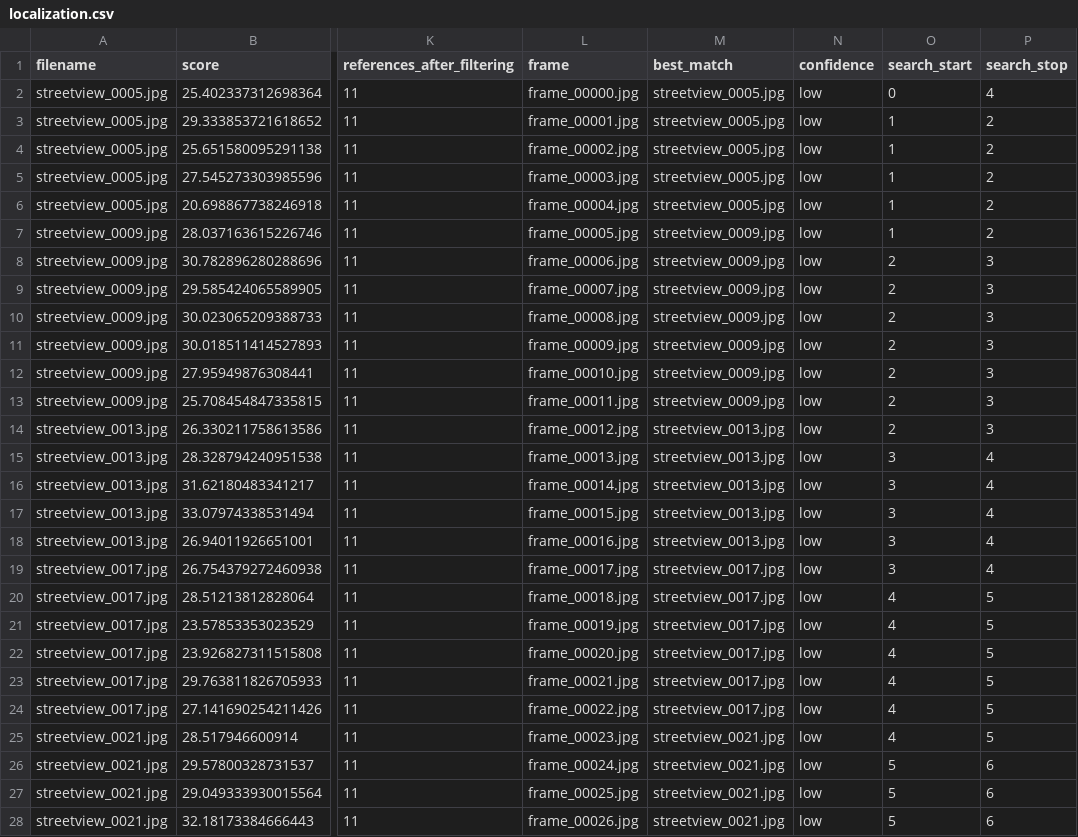
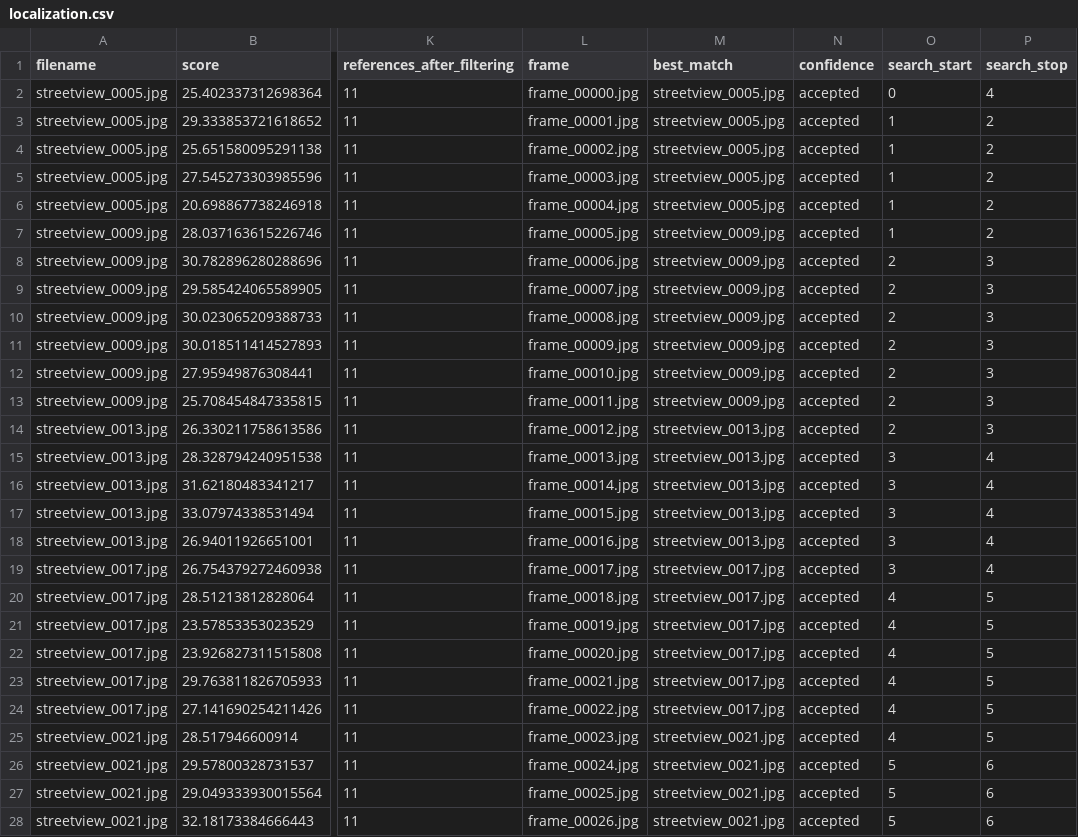
Before and after one commit to ZoZo-Campo/Robot_Visual_Navigation, a CSV file: data/results/vpr/localization.csv, drawn as a sheet; only a part is shown, gaps mark what is left out; the diff covers the shown part only; the diff names each change by its address in the sheet, - before the commit and + after, or states it on an @@ line.

```diff
--- a/data/results/vpr/localization.csv
+++ b/data/results/vpr/localization.csv
-N2:N28 (confidence): low
+N2:N28 (confidence): accepted
```
Also changed, not shown: 27 edited cells elsewhere in this file, 27 other files.
